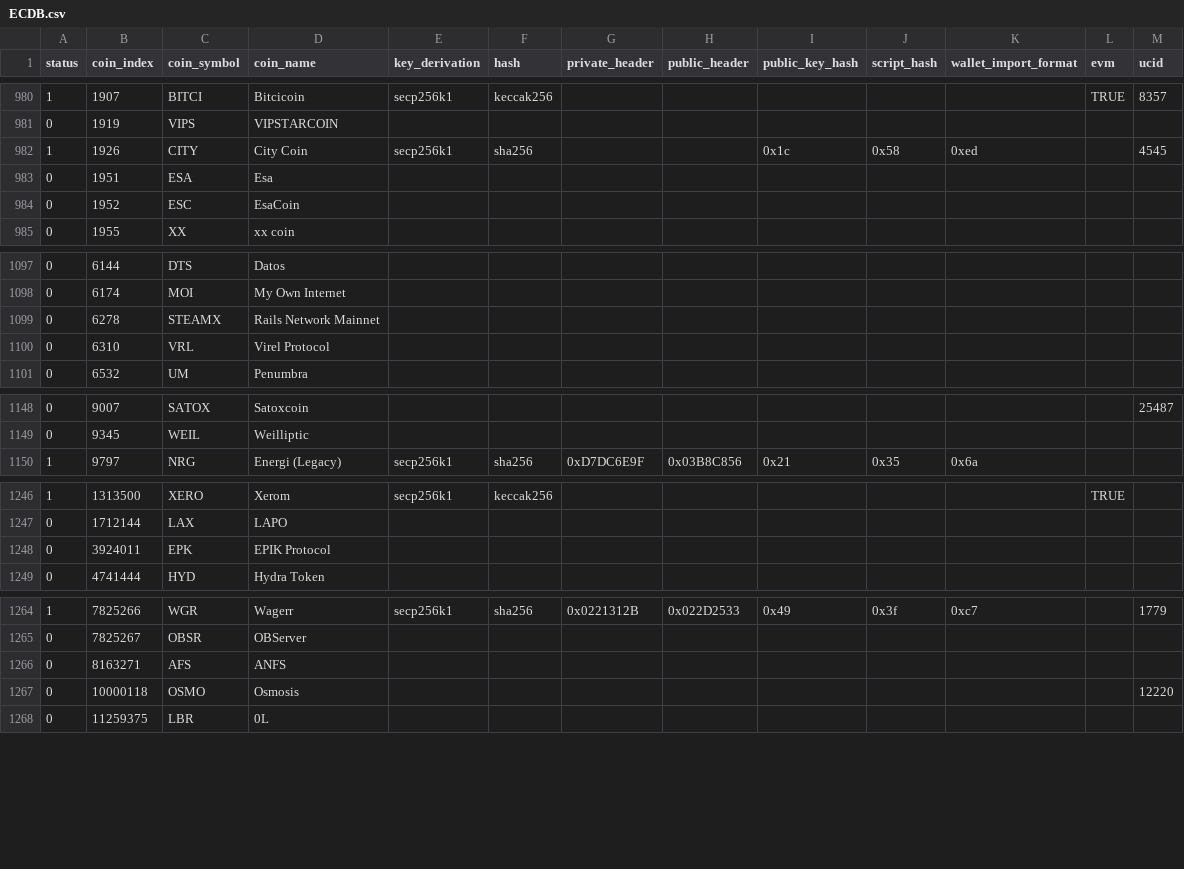
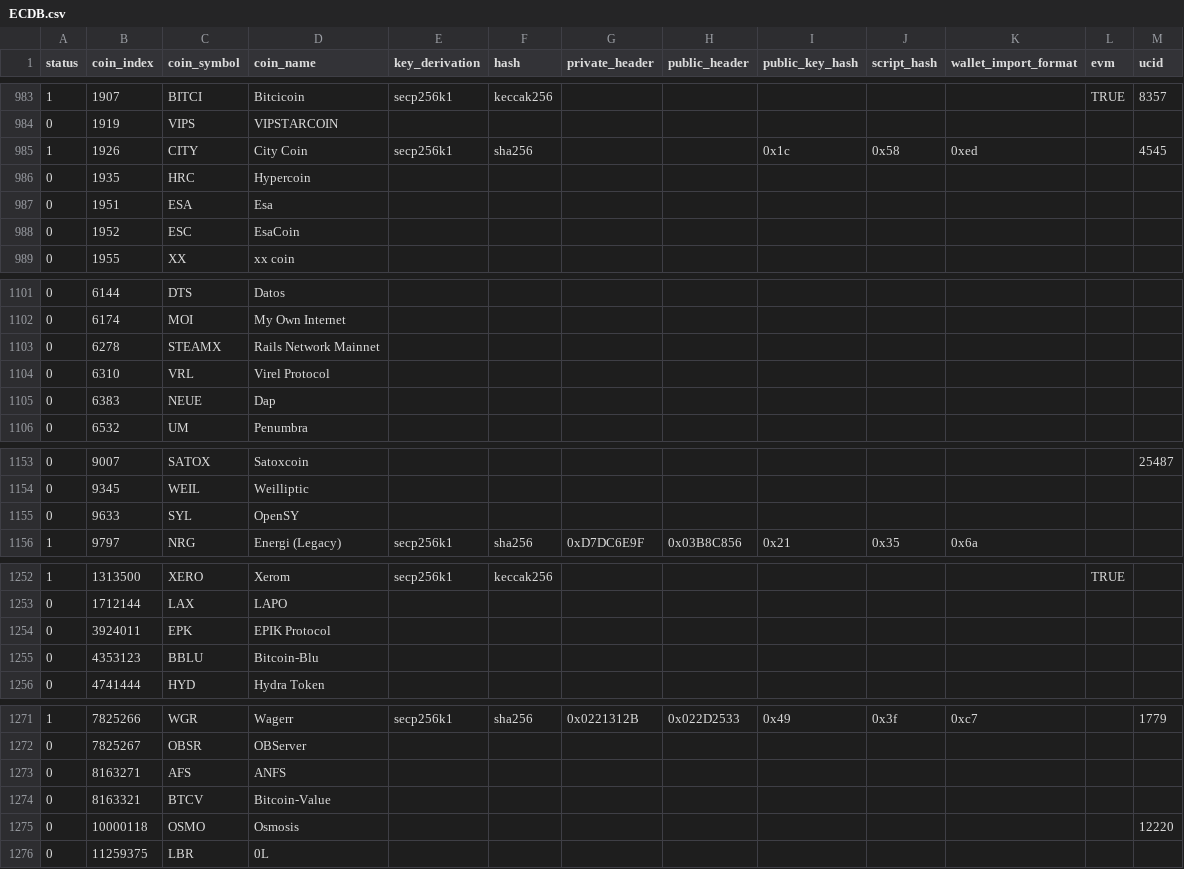
Before and after one commit to control-owl/eQ, a CSV file: res/coin/ECDB.csv, drawn as a sheet; only a part is shown, gaps mark what is left out; the diff covers the shown part only; the diff names each change by its address in the sheet, - before the commit and + after, or states it on an @@ line.

```diff
--- a/res/coin/ECDB.csv
+++ b/res/coin/ECDB.csv
+row 986: 0 | 1935 | HRC | Hypercoin
+row 1105: 0 | 6383 | NEUE | Dap
+row 1155: 0 | 9633 | SYL | OpenSY
+row 1255: 0 | 4353123 | BBLU | Bitcoin-Blu
+row 1274: 0 | 8163321 | BTCV | Bitcoin-Value
```
Also changed, not shown: 3 added rows and 14 edited cells elsewhere in this file, 10 other files.
